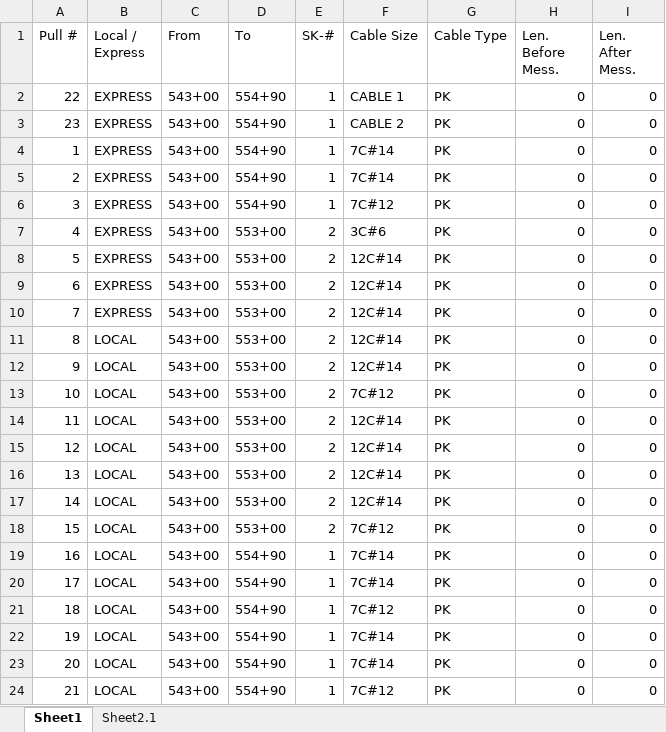
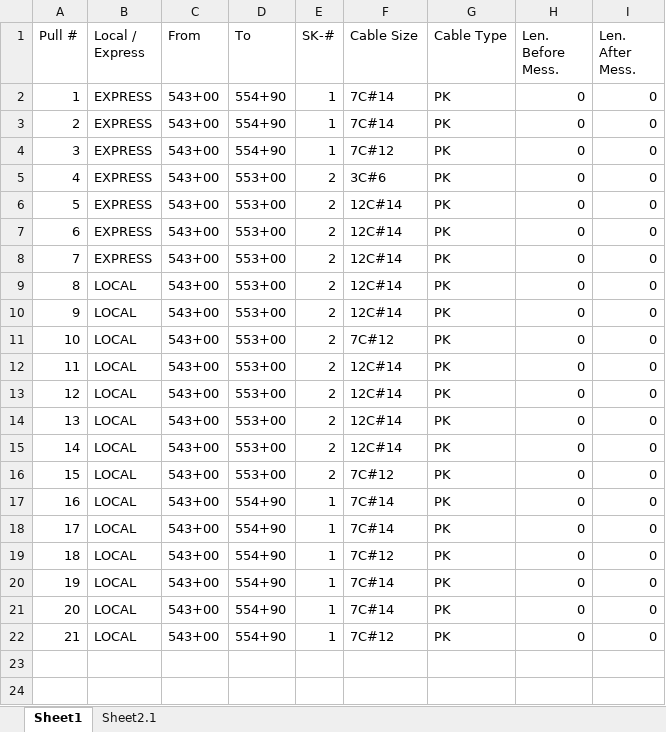
Before and after one commit to TCE-Innovation/Cable-Run-Optimizer, an Excel workbook: Test Basic Pull Sheet.xlsx, sheet Sheet1, drawn as a sheet; values as stored, in another font and other column widths than the file's, no borders; the diff names each change by its address in the sheet, - before the commit and + after, or states it on an @@ line.

```diff
--- a/Test Basic Pull Sheet.xlsx (sheet Sheet1)
+++ b/Test Basic Pull Sheet.xlsx (sheet Sheet1)
-row 2: 22 | EXPRESS | 543+00 | 554+90 | 1 | CABLE 1 | PK | 0 | 0
-row 3: 23 | EXPRESS | 543+00 | 554+90 | 1 | CABLE 2 | PK | 0 | 0
```
Also changed, not shown: Output File.xlsx, 15 other files.
